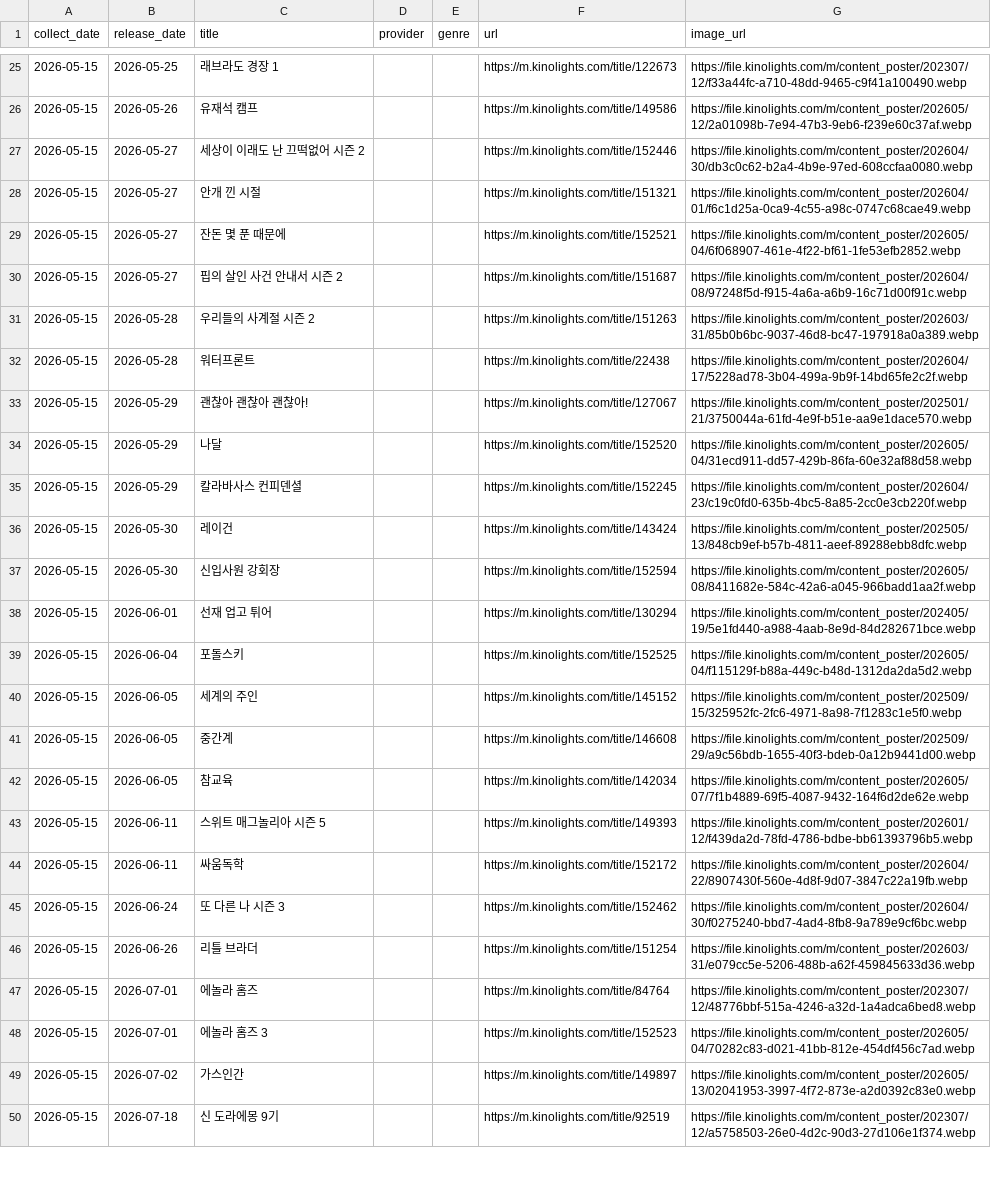
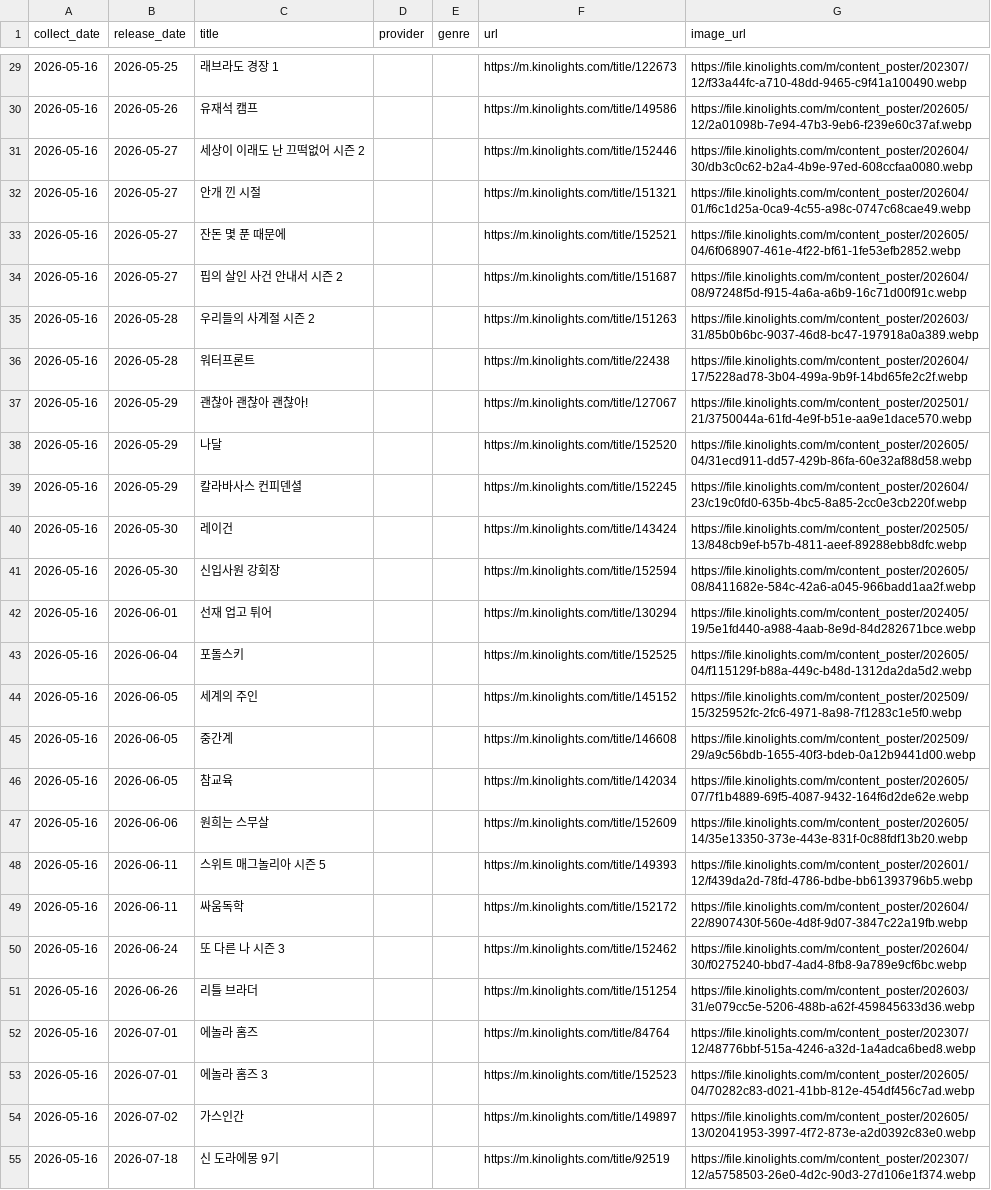
Before and after one commit to cig7624-art/kino-ranking, a CSV file: upcoming_releases.csv, drawn as a sheet; only a part is shown, gaps mark what is left out; addresses are those after the commit; the diff covers the shown part only; the diff names each change by its address in the sheet, - before the commit and + after, or states it on an @@ line.

```diff
--- a/upcoming_releases.csv
+++ b/upcoming_releases.csv
-A29:A46 (collect_date): 2026-05-15
+A29:A46 (collect_date): 2026-05-16
+row 47: 2026-05-16 | 2026-06-06 | 원희는 스무살 |  |  | https://m.kinolights.com/title/152609 | https://file.kinolights.com/m/content_poster/202605/14/35e13350-373e-443e-831f-0c88fdf13b20.webp
-A48:A55 (collect_date): 2026-05-15
+A48:A55 (collect_date): 2026-05-16
```
Also changed, not shown: 6 added rows, 2 removed rows and 24 edited cells elsewhere in this file, ranking_history.csv, 2 other files.
